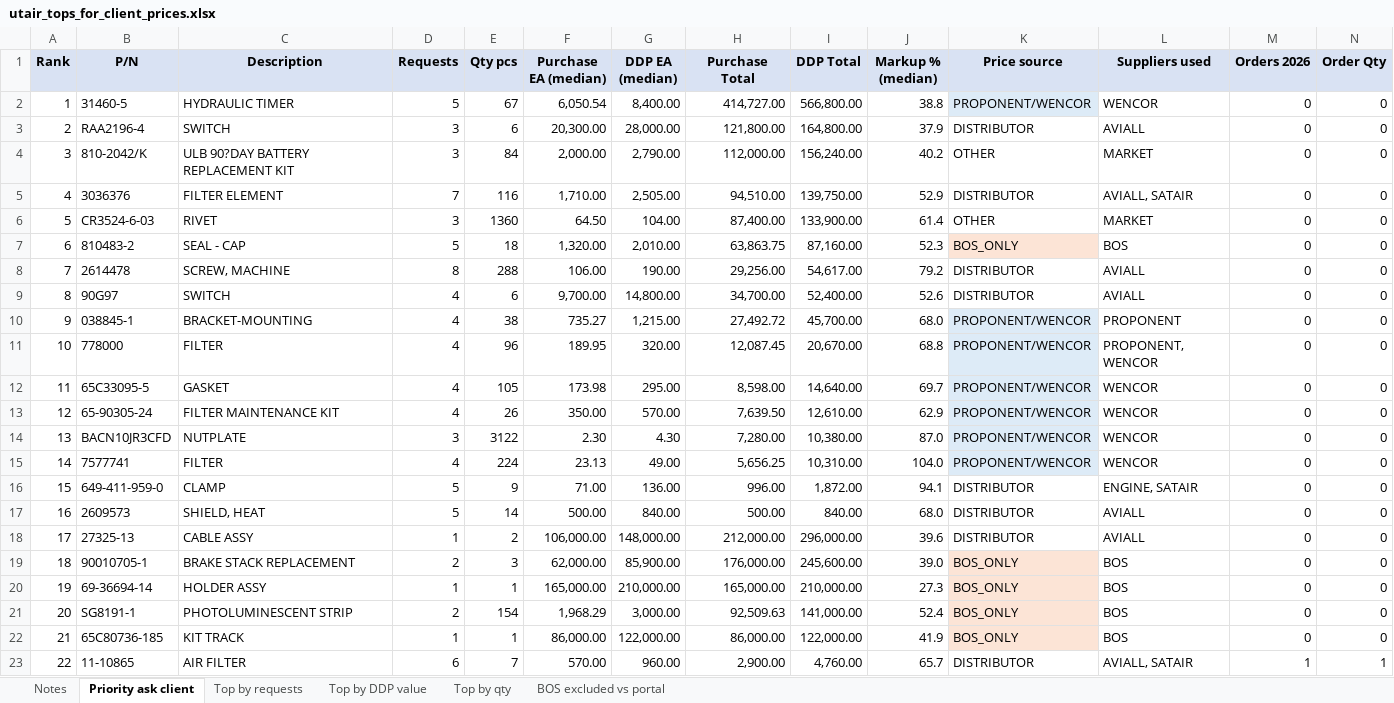
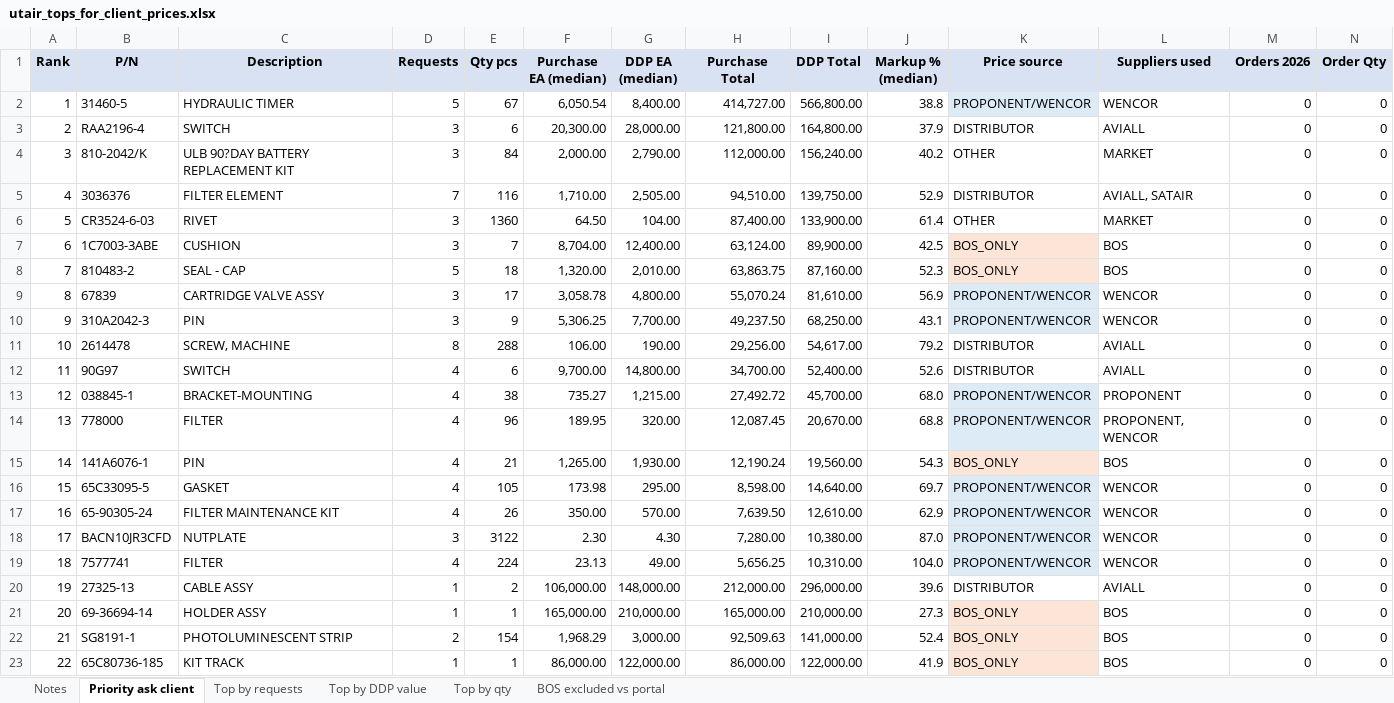
Before and after one commit to alexanderp-cell/Main, an Excel workbook: utair_tops_for_client_prices.xlsx, sheet Priority ask client, drawn as a sheet; only a part is shown; values as stored, in another font and other column widths than the file's, no borders; removed rows and columns are numbered as before the commit, all else as after; rows hold the shown columns only; the diff covers the shown part only; the diff names each change by its address in the sheet, - before the commit and + after, or states it on an @@ line.

```diff
--- a/utair_tops_for_client_prices.xlsx (sheet Priority ask client)
+++ b/utair_tops_for_client_prices.xlsx (sheet Priority ask client)
+row 7: 6 | 1C7003-3ABE | CUSHION | 3 | 7 | 8,704.00 | 12,400.00 | 63,124.00 | 89,900.00 | 42.5 | BOS_ONLY | BOS | 0 | 0
-A8 (Rank): 6
+A8 (Rank): 7
+row 9: 8 | 67839 | CARTRIDGE VALVE ASSY | 3 | 17 | 3,058.78 | 4,800.00 | 55,070.24 | 81,610.00 | 56.9 | PROPONENT/WENCOR | WENCOR | 0 | 0
+row 10: 9 | 310A2042-3 | PIN | 3 | 9 | 5,306.25 | 7,700.00 | 49,237.50 | 68,250.00 | 43.1 | PROPONENT/WENCOR | WENCOR | 0 | 0
-A11 (Rank): 7
+A11 (Rank): 10
-A12 (Rank): 8
+A12 (Rank): 11
-A13 (Rank): 9
+A13 (Rank): 12
-A14 (Rank): 10
+A14 (Rank): 13
+row 15: 14 | 141A6076-1 | PIN | 4 | 21 | 1,265.00 | 1,930.00 | 12,190.24 | 19,560.00 | 54.3 | BOS_ONLY | BOS | 0 | 0
-A16 (Rank): 11
+A16 (Rank): 15
-A17 (Rank): 12
+A17 (Rank): 16
-A18 (Rank): 13
+A18 (Rank): 17
-A19 (Rank): 14
+A19 (Rank): 18
-row 16: 15 | 649-411-959-0 | CLAMP | 5 | 9 | 71.00 | 136.00 | 996.00 | 1,872.00 | 94.1 | DISTRIBUTOR | ENGINE, SATAIR | 0 | 0
-row 17: 16 | 2609573 | SHIELD, HEAT | 5 | 14 | 500.00 | 840.00 | 500.00 | 840.00 | 68.0 | DISTRIBUTOR | AVIALL | 0 | 0
-A20 (Rank): 17
+A20 (Rank): 19
-row 19: 18 | 90010705-1 | BRAKE STACK REPLACEMENT | 2 | 3 | 62,000.00 | 85,900.00 | 176,000.00 | 245,600.00 | 39.0 | BOS_ONLY | BOS | 0 | 0
-A21 (Rank): 19
+A21 (Rank): 20
-A22 (Rank): 20
+A22 (Rank): 21
-A23 (Rank): 21
+A23 (Rank): 22
-row 23: 22 | 11-10865 | AIR FILTER | 6 | 7 | 570.00 | 960.00 | 2,900.00 | 4,760.00 | 65.7 | DISTRIBUTOR | AVIALL, SATAIR | 1 | 1
```
Also changed, not shown: 49 edited cells and cell formats elsewhere in this sheet, sheet Top by qty, sheet Top by requests, sheet Top by DDP value, sheet Notes, sheet BOS excluded vs portal, 4 other files.
